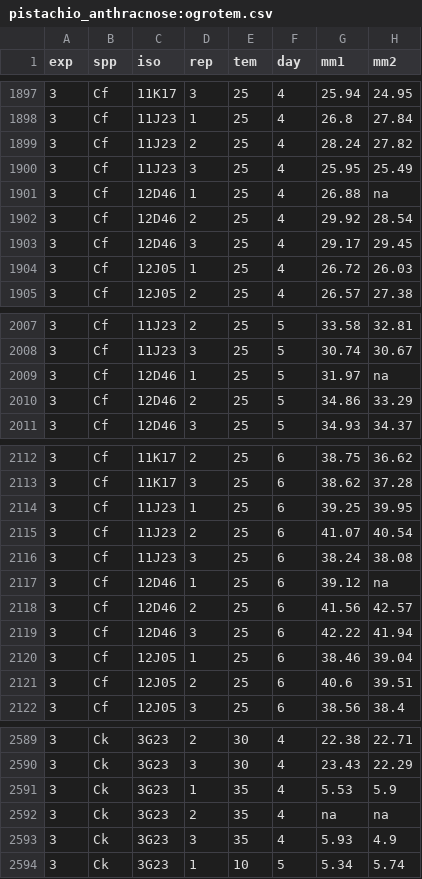
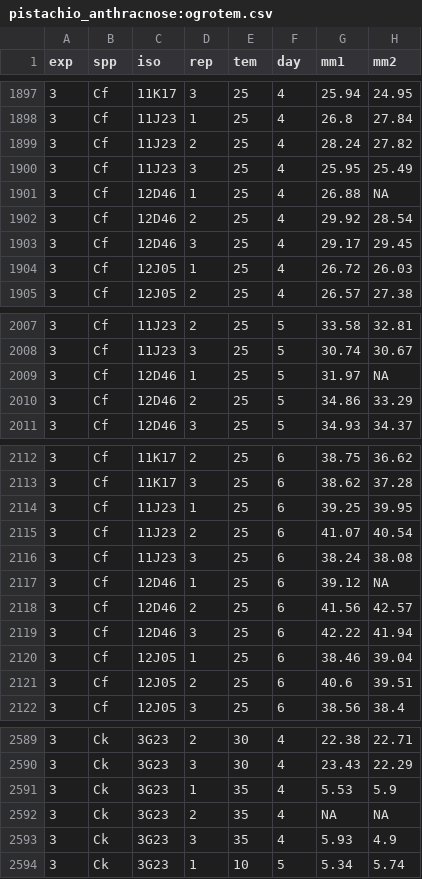
Before and after one commit to walmes/RDASC, a CSV file: data-raw/pistachio_anthracnose:ogrotem.csv, drawn as a sheet; only a part is shown, gaps mark what is left out.

Commit message:
Replace na by NA.

```diff
--- a/data-raw/pistachio_anthracnose:ogrotem.csv
+++ b/data-raw/pistachio_anthracnose:ogrotem.csv
@@ -1900,3 +1900,3 @@ exp,spp,iso,rep,tem,day,mm1,mm2
 3,Cf,11J23,3,25,4,25.95,25.49
-3,Cf,12D46,1,25,4,26.88,na
+3,Cf,12D46,1,25,4,26.88,NA
 3,Cf,12D46,2,25,4,29.92,28.54
@@ -2008,3 +2008,3 @@ exp,spp,iso,rep,tem,day,mm1,mm2
 3,Cf,11J23,3,25,5,30.74,30.67
-3,Cf,12D46,1,25,5,31.97,na
+3,Cf,12D46,1,25,5,31.97,NA
 3,Cf,12D46,2,25,5,34.86,33.29
@@ -2116,3 +2116,3 @@ exp,spp,iso,rep,tem,day,mm1,mm2
 3,Cf,11J23,3,25,6,38.24,38.08
-3,Cf,12D46,1,25,6,39.12,na
+3,Cf,12D46,1,25,6,39.12,NA
 3,Cf,12D46,2,25,6,41.56,42.57
@@ -2591,3 +2591,3 @@ exp,spp,iso,rep,tem,day,mm1,mm2
 3,Ck,3G23,1,35,4,5.53,5.9
-3,Ck,3G23,2,35,4,na,na
+3,Ck,3G23,2,35,4,NA,NA
 3,Ck,3G23,3,35,4,5.93,4.9
```
